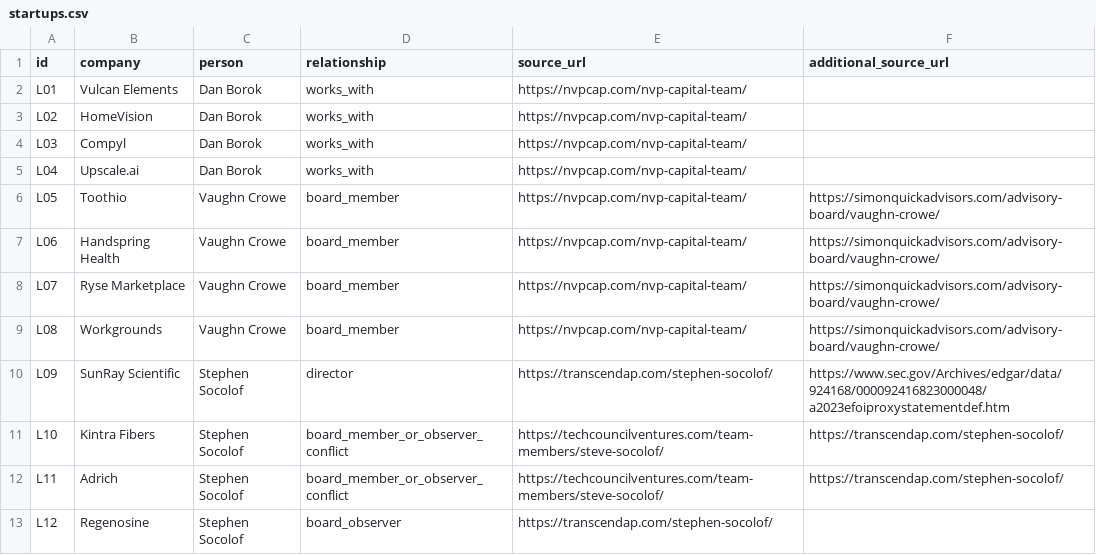
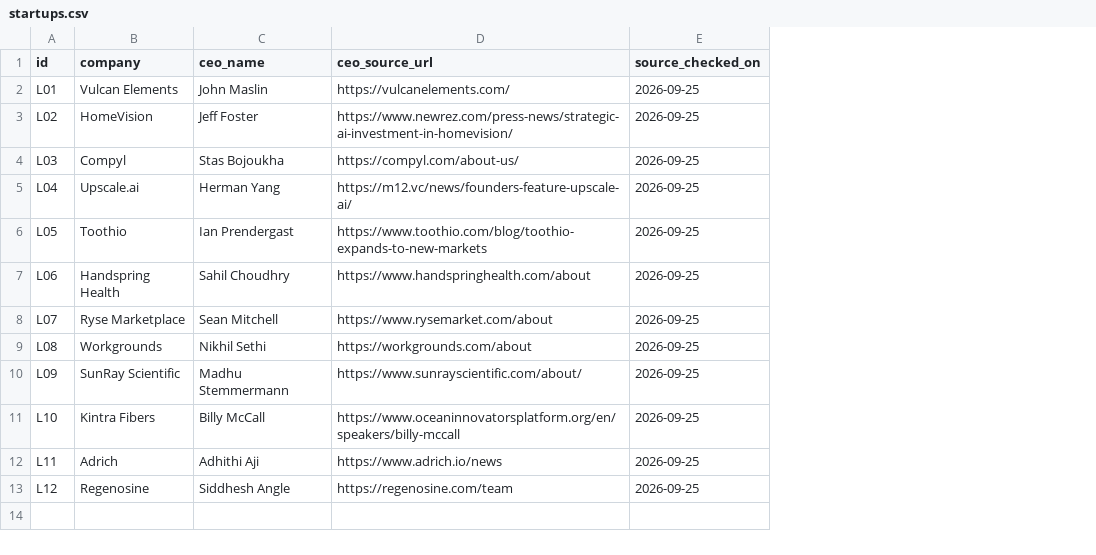
Before and after one commit to itsnotmarvin/hackathon, a CSV file: startups.csv, drawn as a sheet; removed rows and columns are numbered as before the commit, all else as after; the diff names each change by its address in the sheet, - before the commit and + after, or states it on an @@ line.

Commit message:
Replace investor contacts with sourced startup CEO names

```diff
--- a/startups.csv
+++ b/startups.csv
-column C (person), rows 2-13: Dan Borok | Dan Borok | Dan Borok | Dan Borok | Vaughn Crowe | Vaughn Crowe | Vaughn Crowe | Vaughn Crowe | Stephen Socolof | Stephen Socolof | Stephen Socolof | Stephen Socolof
-column D (relationship), rows 2-13: works_with | works_with | works_with | works_with | board_member | board_member | board_member | board_member | director | board_member_or_observer_conflict | board_member_or_observer_conflict | board_observer
-column E (source_url), rows 2-13: https://nvpcap.com/nvp-capital-team/ | https://nvpcap.com/nvp-capital-team/ | https://nvpcap.com/nvp-capital-team/ | https://nvpcap.com/nvp-capital-team/ | https://nvpcap.com/nvp-capital-team/ | https://nvpcap.com/nvp-capital-team/ | https://nvpcap.com/nvp-capital-team/ | https://nvpcap.com/nvp-capital-team/ | https://transcendap.com/stephen-socolof/ | https://techcouncilventures.com/team-members/steve-socolof/ | https://techcouncilventures.com/team-members/steve-socolof/ | https://transcendap.com/stephen-socolof/
-column F (additional_source_url), rows 6-12: https://simonquickadvisors.com/advisory-board/vaughn-crowe/ | https://simonquickadvisors.com/advisory-board/vaughn-crowe/ | https://simonquickadvisors.com/advisory-board/vaughn-crowe/ | https://simonquickadvisors.com/advisory-board/vaughn-crowe/ | https://www.sec.gov/Archives/edgar/data/924168/000092416823000048/a2023efoiproxystatementdef.htm | https://transcendap.com/stephen-socolof/ | https://transcendap.com/stephen-socolof/
+column C (ceo_name), rows 2-13: John Maslin | Jeff Foster | Stas Bojoukha | Herman Yang | Ian Prendergast | Sahil Choudhry | Sean Mitchell | Nikhil Sethi | Madhu Stemmermann | Billy McCall | Adhithi Aji | Siddhesh Angle
+column D (ceo_source_url), rows 2-13: https://vulcanelements.com/ | https://www.newrez.com/press-news/strategic-ai-investment-in-homevision/ | https://compyl.com/about-us/ | https://m12.vc/news/founders-feature-upscale-ai/ | https://www.toothio.com/blog/toothio-expands-to-new-markets | https://www.handspringhealth.com/about | https://www.rysemarket.com/about | https://workgrounds.com/about | https://www.sunrayscientific.com/about/ | https://www.oceaninnovatorsplatform.org/en/speakers/billy-mccall | https://www.adrich.io/news | https://regenosine.com/team
+column E (source_checked_on), rows 2-13: all 2026-09-25
```
